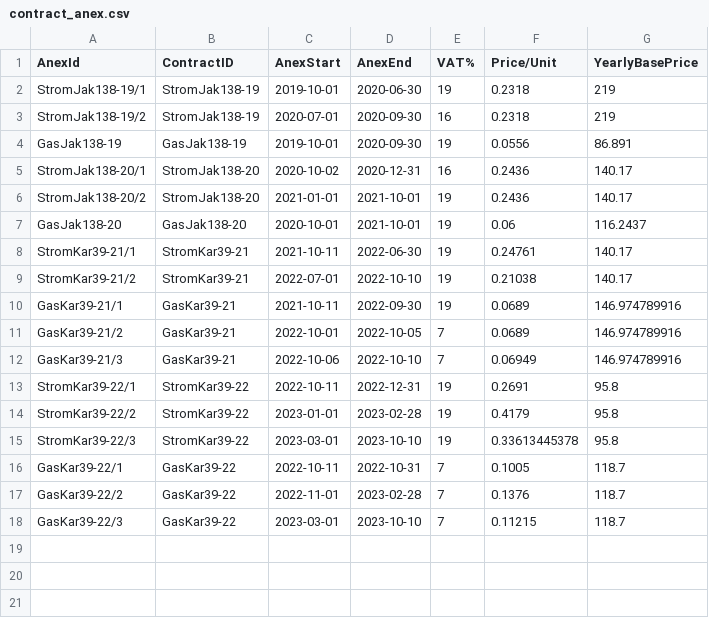
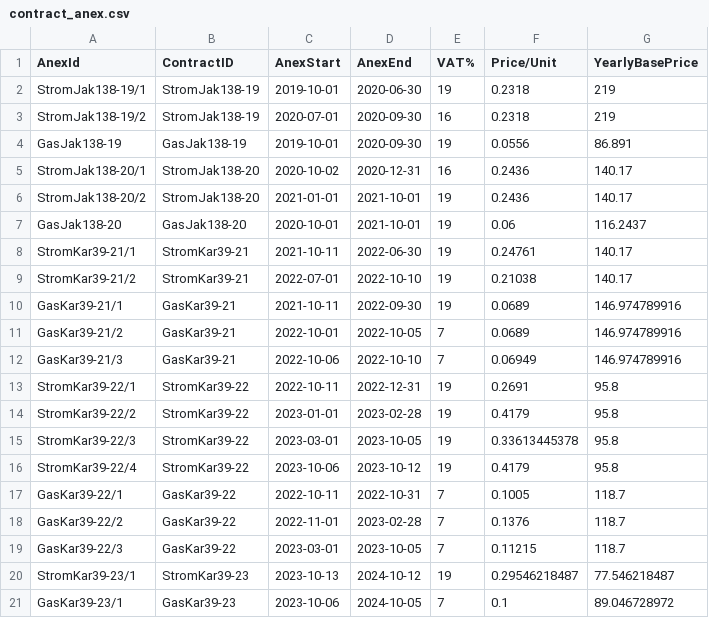
Before and after one commit to klupp/HomeExpenses, a CSV file: contracts/contract_anex.csv, drawn as a sheet.

```diff
--- a/contracts/contract_anex.csv
+++ b/contracts/contract_anex.csv
@@ -14,5 +14,8 @@ StromKar39-22/1,StromKar39-22,2022-10-11,2022-12-31,19,0.2691,95.8
 StromKar39-22/2,StromKar39-22,2023-01-01,2023-02-28,19,0.4179,95.8
-StromKar39-22/3,StromKar39-22,2023-03-01,2023-10-10,19,0.33613445378,95.8
+StromKar39-22/3,StromKar39-22,2023-03-01,2023-10-05,19,0.33613445378,95.8
+StromKar39-22/4,StromKar39-22,2023-10-06,2023-10-12,19,0.4179,95.8
 GasKar39-22/1,GasKar39-22,2022-10-11,2022-10-31,7,0.1005,118.7
 GasKar39-22/2,GasKar39-22,2022-11-01,2023-02-28,7,0.1376,118.7
-GasKar39-22/3,GasKar39-22,2023-03-01,2023-10-10,7,0.11215,118.7
+GasKar39-22/3,GasKar39-22,2023-03-01,2023-10-05,7,0.11215,118.7
+StromKar39-23/1,StromKar39-23,2023-10-13,2024-10-12,19,0.29546218487,77.546218487
+GasKar39-23/1,GasKar39-23,2023-10-06,2024-10-05,7,0.1,89.046728972
```
Also changed, not shown: contracts/contract.csv, contracts/contract_bonus.csv, 2 other files.
